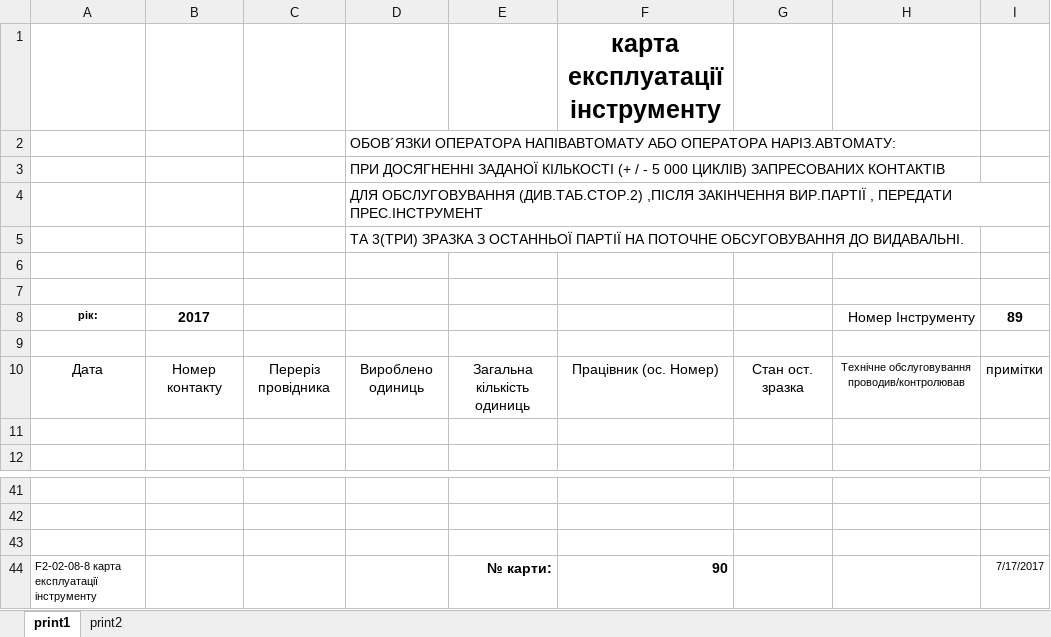
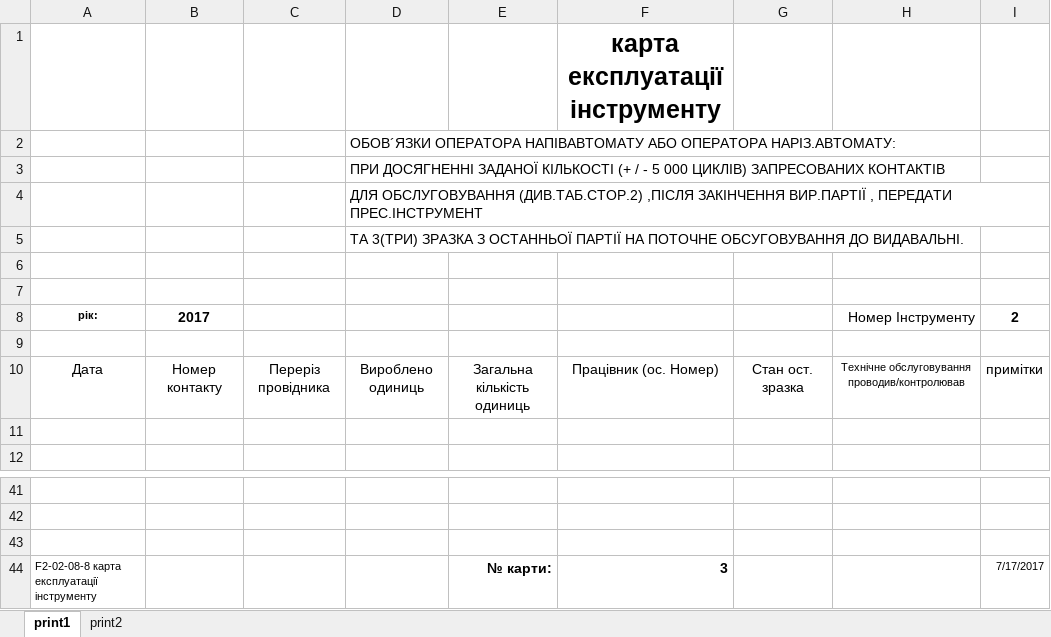
Before and after one commit to Mytsa/Mytsa, an Excel workbook: Template_apl_cycles.xlsx, sheet print1, drawn as a sheet; only a part is shown, gaps mark what is left out; values as stored, in another font and other column widths than the file's, no borders; the diff names each change by its address in the sheet, - before the commit and + after, or states it on an @@ line.

```diff
--- a/Template_apl_cycles.xlsx (sheet print1)
+++ b/Template_apl_cycles.xlsx (sheet print1)
-I8: 89
+I8: 2
-F44: 90
+F44: 3
```
Also changed, not shown: Template_apl_cycles2.xlsx, 3 other files.
